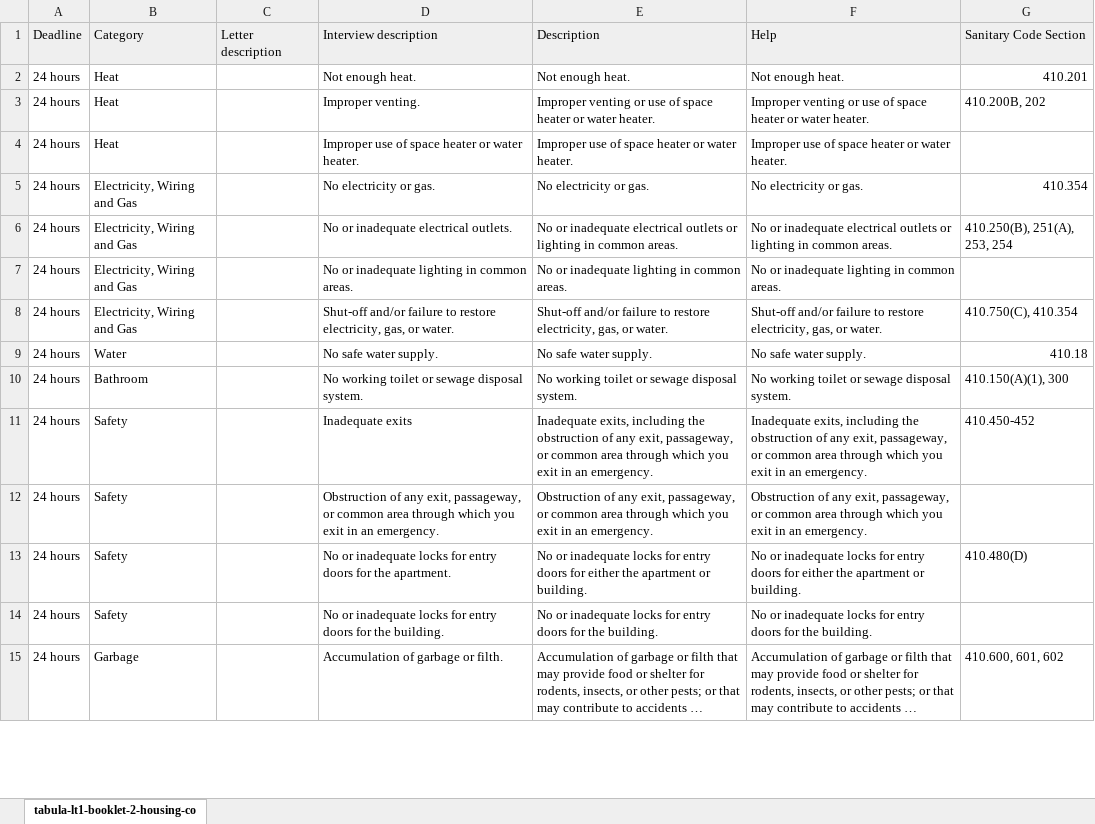
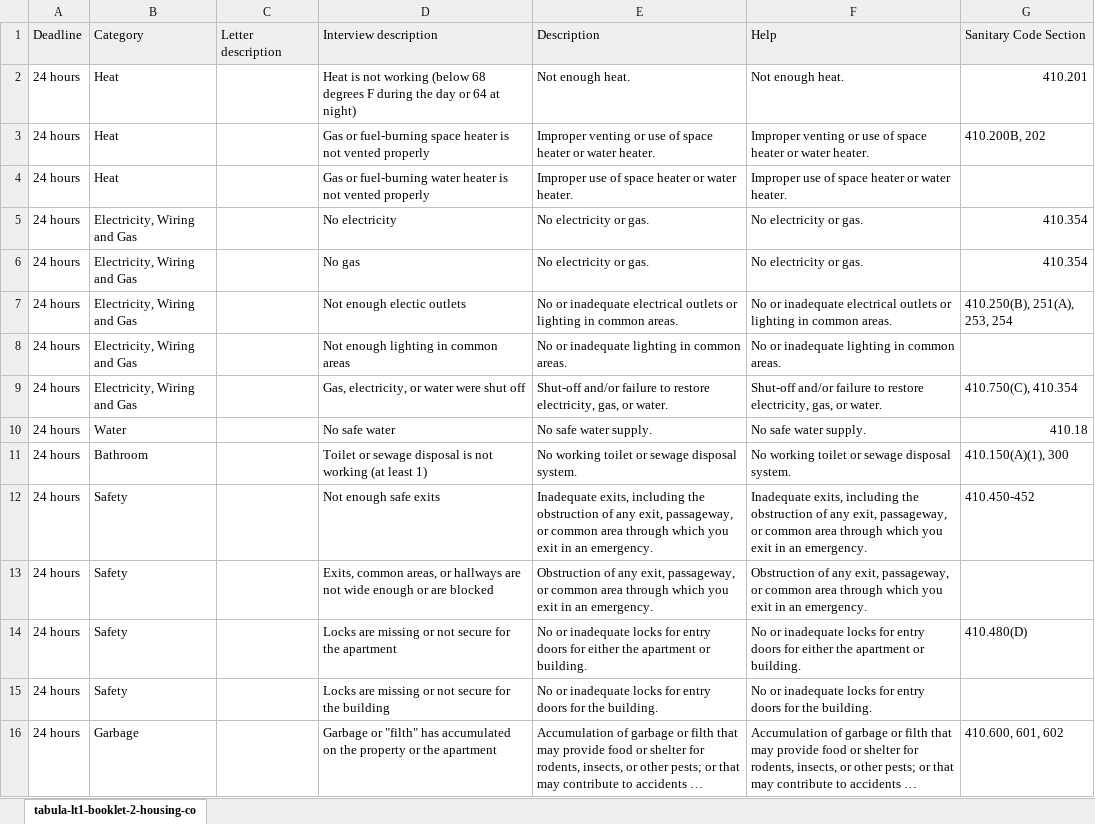
Before and after one commit to LemmaLegalConsulting/docassemble-HousingCodeChecklist, an Excel workbook: docassemble/HousingCodeChecklist/data/sources/housing_code_checklist.xlsx, sheet tabula-lt1-booklet-2-housing-co, drawn as a sheet; only a part is shown; long unchanged cells end in …; values as stored, in another font and other column widths than the file's, no borders; charts and pictures not drawn; addresses are those after the commit; the diff covers the shown part only; the diff names each change by its address in the sheet, - before the commit and + after, or states it on an @@ line.

```diff
--- a/docassemble/HousingCodeChecklist/data/sources/housing_code_checklist.xlsx (sheet tabula-lt1-booklet-2-housing-co)
+++ b/docassemble/HousingCodeChecklist/data/sources/housing_code_checklist.xlsx (sheet tabula-lt1-booklet-2-housing-co)
-D2: Not enough heat.
+D2: Heat is not working (below 68 degrees F during the day or 64 at night)
-D3: Improper venting.
+D3: Gas or fuel-burning space heater is not vented properly
-D4: Improper use of space heater or water heater.
+D4: Gas or fuel-burning water heater is not vented properly
-D5: No electricity or gas.
+D5: No electricity
+row 6: 24 hours | Electricity, Wiring and Gas |  | No gas | No electricity or gas. | No electricity or gas. | 410.354
-D7: No or inadequate electrical outlets.
+D7: Not enough electic outlets
-D8: No or inadequate lighting in common areas.
+D8: Not enough lighting in common areas
-D9: Shut-off and/or failure to restore electricity, gas, or water.
+D9: Gas, electricity, or water were shut off
-D10: No safe water supply.
+D10: No safe water
-D11: No working toilet or sewage disposal system.
+D11: Toilet or sewage disposal is not working (at least 1)
-D12: Inadequate exits
+D12: Not enough safe exits
-D13: Obstruction of any exit, passageway, or common area through which you exit in an emergency.
+D13: Exits, common areas, or hallways are not wide enough or are blocked
-D14: No or inadequate locks for entry doors for the apartment.
+D14: Locks are missing or not secure for the apartment
-D15: No or inadequate locks for entry doors for the building.
+D15: Locks are missing or not secure for the building
-D16: Accumulation of garbage or filth.
+D16: Garbage or "filth" has accumulated on the property or the apartment
```
Also changed, not shown: other rows of this sheet, charts or pictures, 2 other files.
